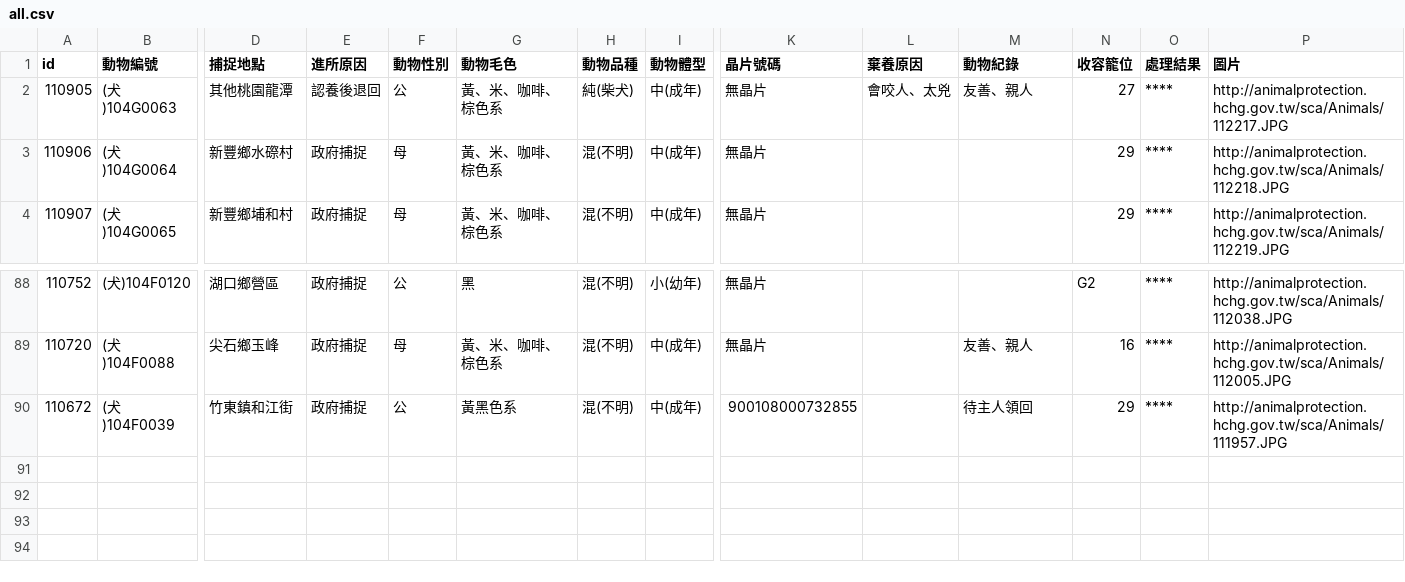
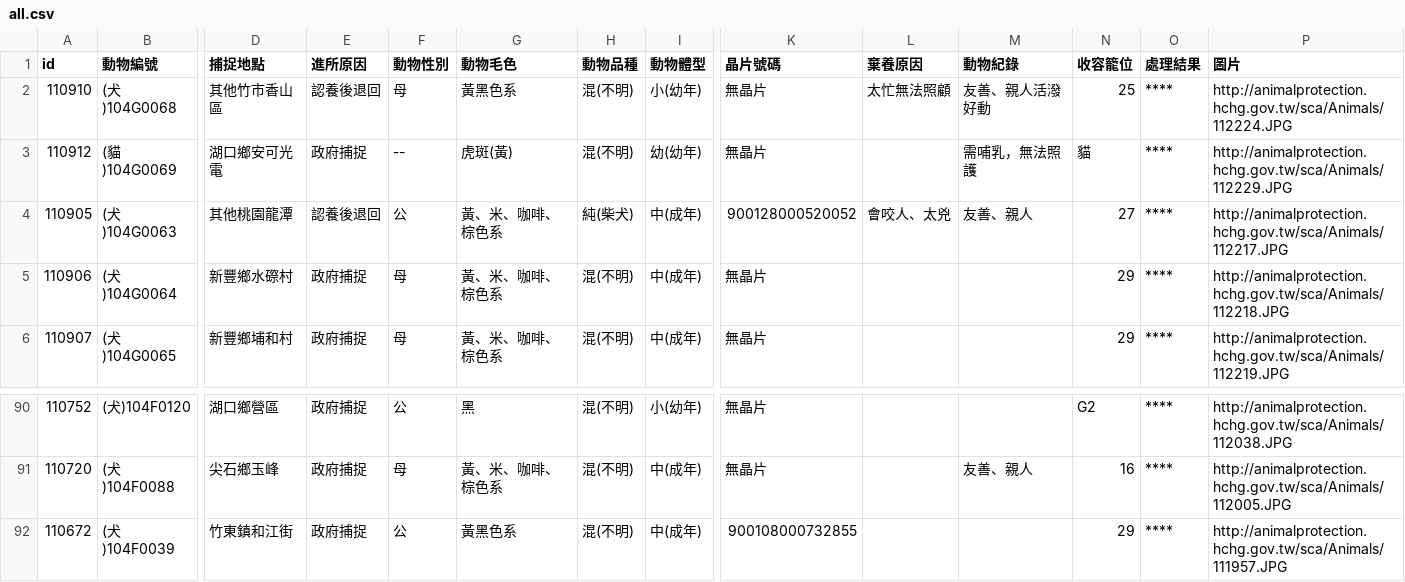
Before and after one commit to g0v/animal.coa, a CSV file: 新竹縣/all.csv, drawn as a sheet; only a part is shown, gaps mark what is left out; addresses are those after the commit; rows hold the shown columns only; the diff names each change by its address in the sheet, - before the commit and + after, or states it on an @@ line.

Commit message:
Update csv at 新竹縣, 臺北市

```diff
--- a/新竹縣/all.csv
+++ b/新竹縣/all.csv
+row 2: 110910 | (犬)104G0068 | 其他竹市香山區 | 認養後退回 | 母 | 黃黑色系 | 混(不明) | 小(幼年) | 無晶片 | 太忙無法照顧 | 友善、親人活潑好動 | 25 | **** | http://animalprotection.hchg.gov.tw/sca/Animals/112224.JPG
+row 3: 110912 | (貓)104G0069 | 湖口鄉安可光電 | 政府捕捉 | -- | 虎斑(黃) | 混(不明) | 幼(幼年) | 無晶片 |  | 需哺乳，無法照護 | 貓 | **** | http://animalprotection.hchg.gov.tw/sca/Animals/112229.JPG
-K4 (晶片號碼): 無晶片
+K4 (晶片號碼): 900128000520052
-M92 (動物紀錄): 待主人領回
+M92 (動物紀錄): (empty)
```
